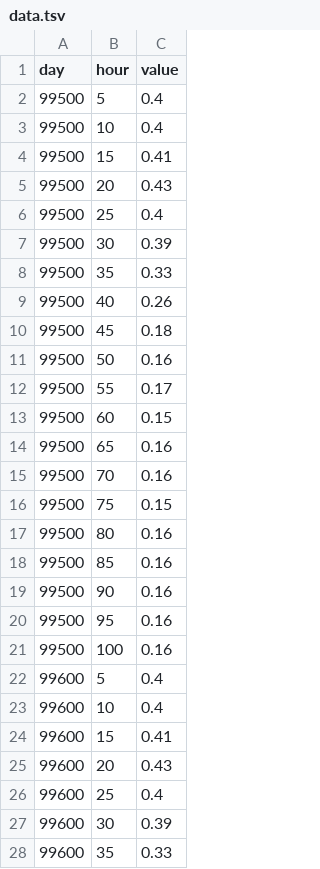
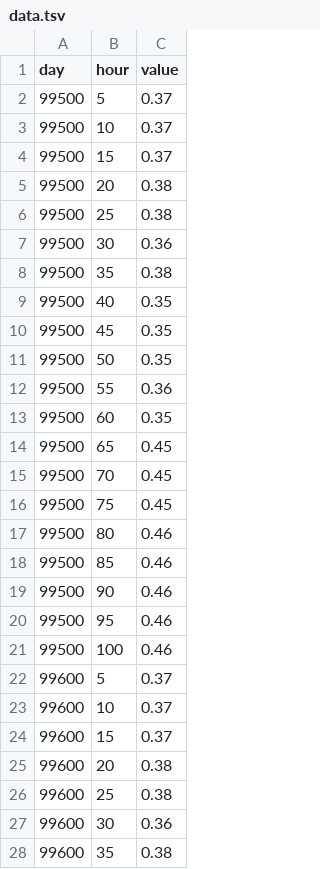
Before and after one commit to mtrotter/insight_proj, a TSV file: app/static/data.tsv, drawn as a sheet; only a part is shown; the diff covers the shown part only.

```diff
--- a/app/static/data.tsv
+++ b/app/static/data.tsv
@@ -1,28 +1,28 @@
 day	hour	value
-99500	5	0.4
-99500	10	0.4
-99500	15	0.41
-99500	20	0.43
-99500	25	0.4
-99500	30	0.39
-99500	35	0.33
-99500	40	0.26
-99500	45	0.18
-99500	50	0.16
-99500	55	0.17
-99500	60	0.15
-99500	65	0.16
-99500	70	0.16
-99500	75	0.15
-99500	80	0.16
-99500	85	0.16
-99500	90	0.16
-99500	95	0.16
-99500	100	0.16
-99600	5	0.4
-99600	10	0.4
-99600	15	0.41
-99600	20	0.43
-99600	25	0.4
-99600	30	0.39
-99600	35	0.33
+99500	5	0.37
+99500	10	0.37
+99500	15	0.37
+99500	20	0.38
+99500	25	0.38
+99500	30	0.36
+99500	35	0.38
+99500	40	0.35
+99500	45	0.35
+99500	50	0.35
+99500	55	0.36
+99500	60	0.35
+99500	65	0.45
+99500	70	0.45
+99500	75	0.45
+99500	80	0.46
+99500	85	0.46
+99500	90	0.46
+99500	95	0.46
+99500	100	0.46
+99600	5	0.37
+99600	10	0.37
+99600	15	0.37
+99600	20	0.38
+99600	25	0.38
+99600	30	0.36
+99600	35	0.38
```
Also changed, not shown: 173 edited cells elsewhere in this file, 8 other files.
